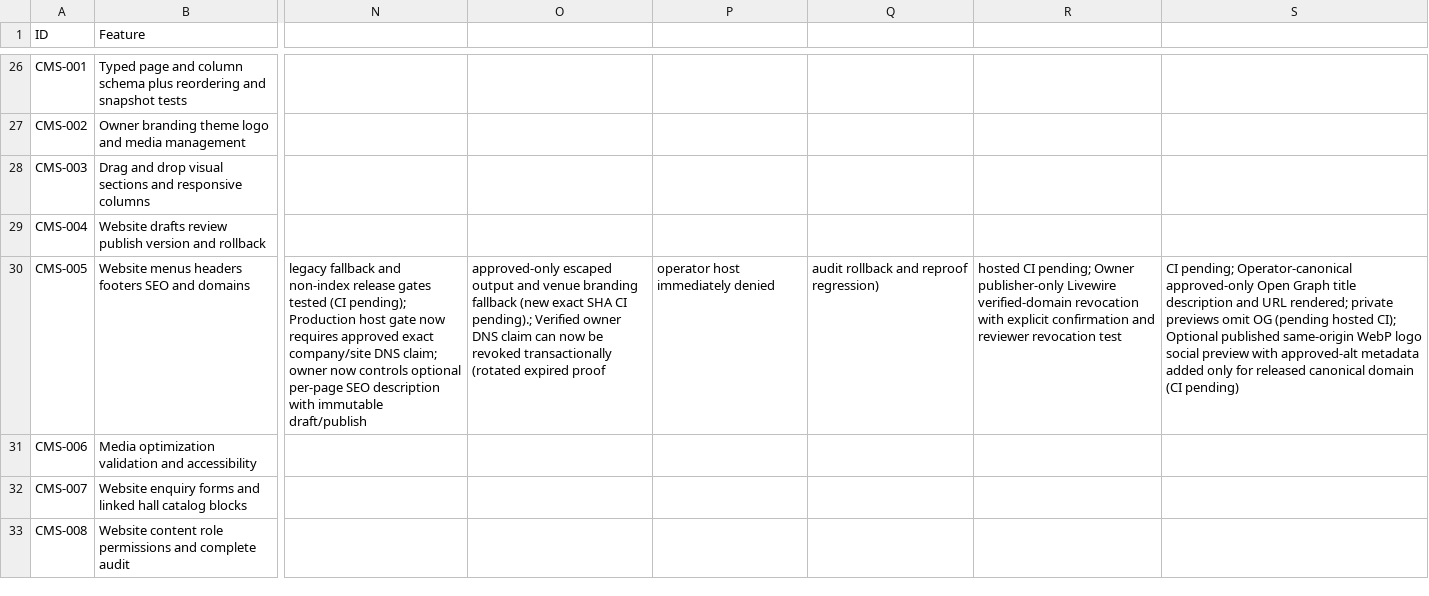
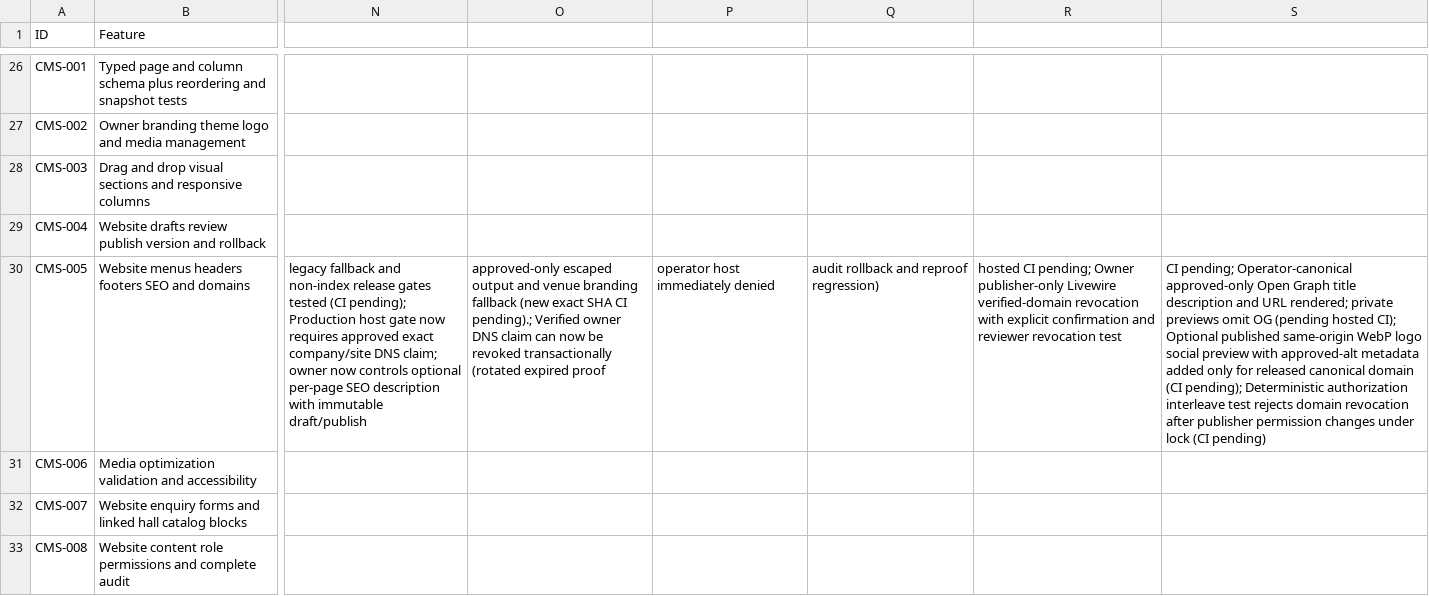
Before and after one commit to yasirskhan/Zargul-Silver-Marquee, a CSV file: docs/FEATURE_REGISTER.csv, drawn as a sheet; only a part is shown, gaps mark what is left out; the diff names each change by its address in the sheet, - before the commit and + after, or states it on an @@ line.

Commit message:
CMS: reject verified-domain revocation after locked membership downgrade

```diff
--- a/docs/FEATURE_REGISTER.csv
+++ b/docs/FEATURE_REGISTER.csv
-S30: …domain (CI pending)
+S30: …domain (CI pending); Deterministic authorization interleave test rejects domain revocation after publisher permission changes under lock (CI pending)
```
Also changed, not shown: 2 other files.
